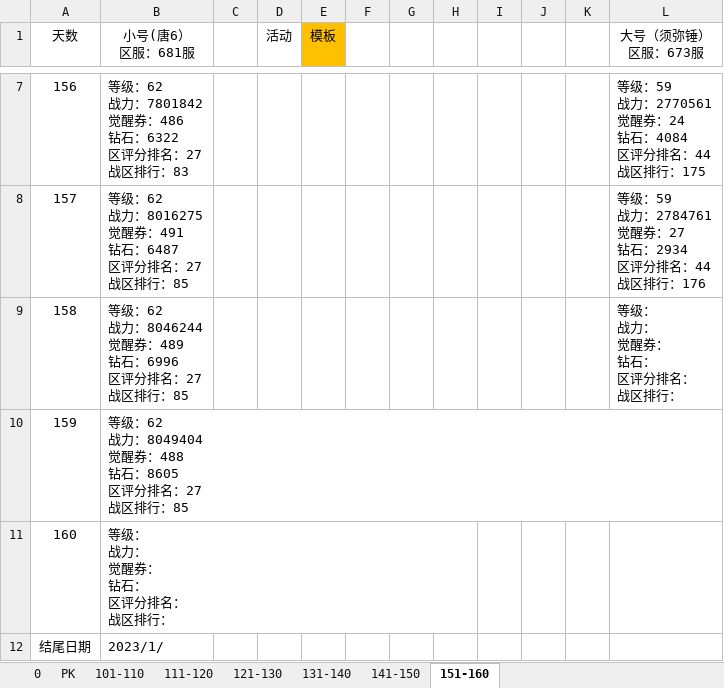
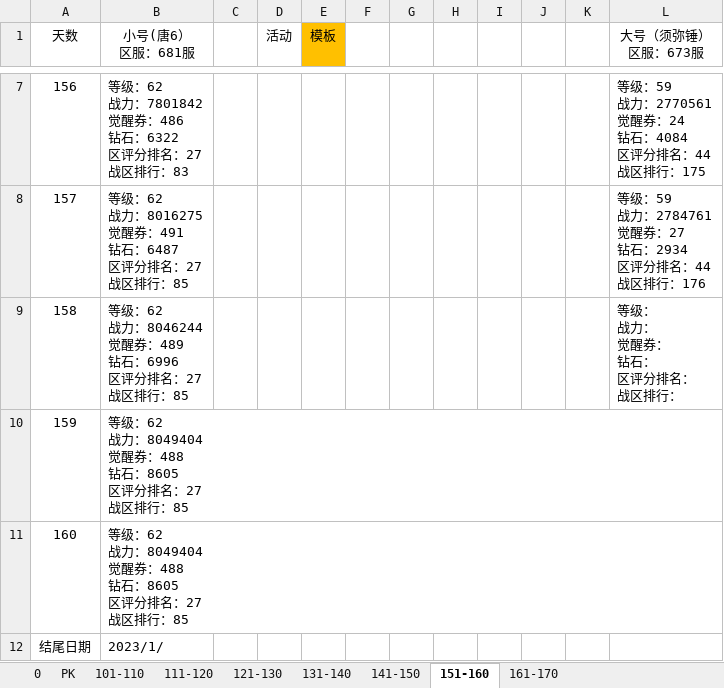
Before and after one commit to 1030821847/Person, an Excel workbook: 魂录2.xlsx, sheet 151-160, drawn as a sheet; only a part is shown, gaps mark what is left out; values as stored, in another font and other column widths than the file's, no borders; ↵ is a line break in a cell; the diff names each change by its address in the sheet, - before the commit and + after, or states it on an @@ line.

```diff
--- a/魂录2.xlsx (sheet 151-160)
+++ b/魂录2.xlsx (sheet 151-160)
+sheet tab: 161-170
-B11 (小号(唐6） 区服：681服): 等级： ↵ 战力： ↵ 觉醒券： ↵ 钻石： ↵ 区评分排名： ↵ 战区排行：
+B11 (小号(唐6） 区服：681服): 等级：62 ↵ 战力：8049404 ↵ 觉醒券：488 ↵ 钻石：8605 ↵ 区评分排名：27 ↵ 战区排行：85
```
